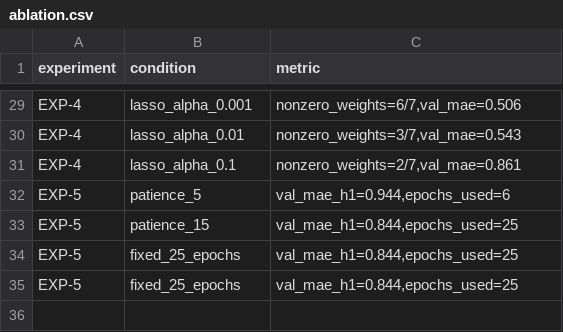
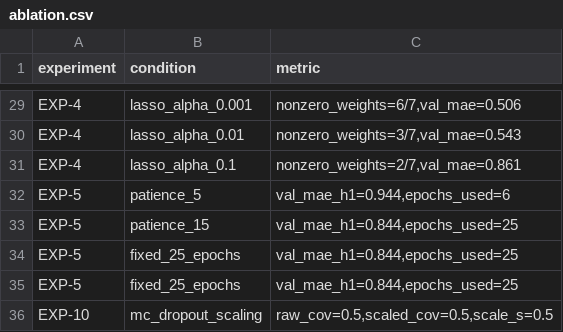
Before and after one commit to radheyashetty/TyreSense, a CSV file: reports/ablation.csv, drawn as a sheet; only a part is shown, gaps mark what is left out; the diff names each change by its address in the sheet, - before the commit and + after, or states it on an @@ line.

Commit message:
feat(part2): complete task T2.10 with MC-Dropout uncertainty calibration, EXP-10, and tests

```diff
--- a/reports/ablation.csv
+++ b/reports/ablation.csv
+row 36: EXP-10 | mc_dropout_scaling | raw_cov=0.5,scaled_cov=0.5,scale_s=0.5
```
Also changed, not shown: 5 other files.
